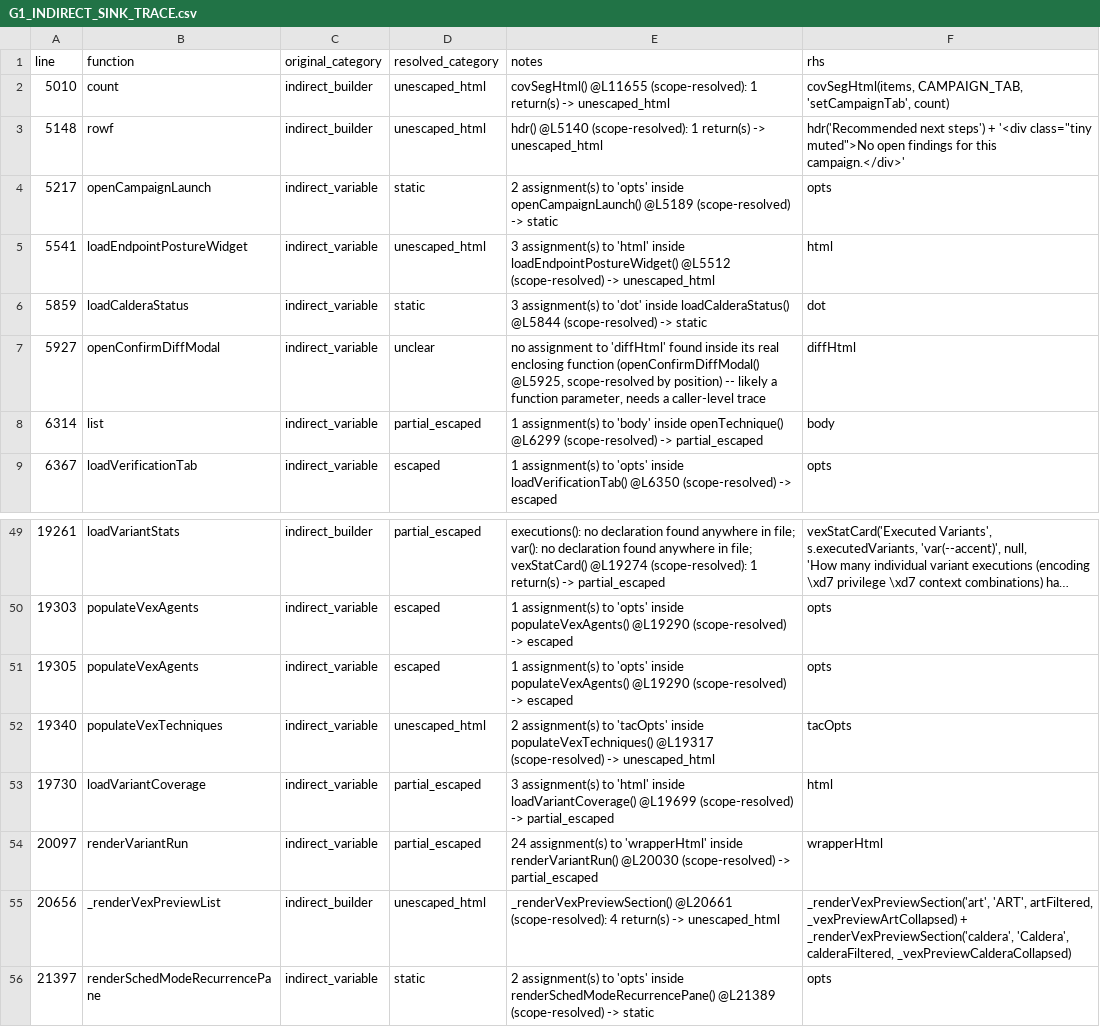
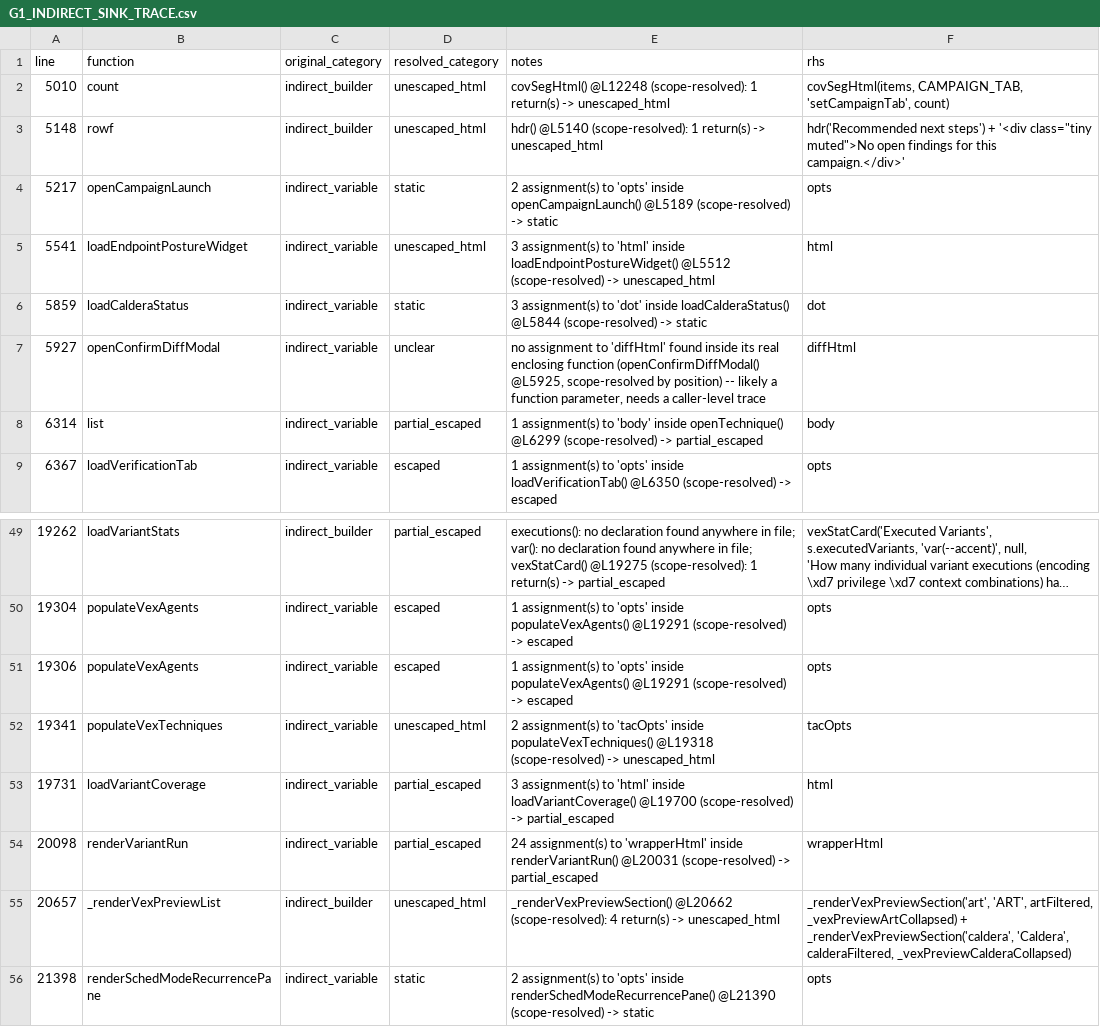
Before and after one commit to mhsse213es/BAS, a CSV file: Assessment/G1_INDIRECT_SINK_TRACE.csv, drawn as a sheet; only a part is shown, gaps mark what is left out; long unchanged cells end in …; the diff covers the shown part only; the diff names each change by its address in the sheet, - before the commit and + after, or states it on an @@ line.

```diff
--- a/Assessment/G1_INDIRECT_SINK_TRACE.csv
+++ b/Assessment/G1_INDIRECT_SINK_TRACE.csv
-E2 (notes): covSegHtml() @L11655 (scope-resolved): 1…
+E2 (notes): covSegHtml() @L12248 (scope-resolved): 1…
-A49 (line): 19261
+A49 (line): 19262
-E49 (notes): …file; vexStatCard() @L19274 (scope-resolved): 1…
+E49 (notes): …file; vexStatCard() @L19275 (scope-resolved): 1…
-A50 (line): 19303
+A50 (line): 19304
-E50:E51 (notes): …inside populateVexAgents() @L19290 (scope-resolved) ->…
+E50:E51 (notes): …inside populateVexAgents() @L19291 (scope-resolved) ->…
-A51 (line): 19305
+A51 (line): 19306
-A52 (line): 19340
+A52 (line): 19341
-E52 (notes): …inside populateVexTechniques() @L19317 (scope-resolved) ->…
+E52 (notes): …inside populateVexTechniques() @L19318 (scope-resolved) ->…
-A53 (line): 19730
+A53 (line): 19731
-E53 (notes): …inside loadVariantCoverage() @L19699 (scope-resolved) ->…
+E53 (notes): …inside loadVariantCoverage() @L19700 (scope-resolved) ->…
-A54 (line): 20097
+A54 (line): 20098
-E54 (notes): …inside renderVariantRun() @L20030 (scope-resolved) ->…
+E54 (notes): …inside renderVariantRun() @L20031 (scope-resolved) ->…
-A55 (line): 20656
+A55 (line): 20657
-E55 (notes): _renderVexPreviewSection() @L20661 (scope-resolved): 4…
+E55 (notes): _renderVexPreviewSection() @L20662 (scope-resolved): 4…
-A56 (line): 21397
+A56 (line): 21398
-E56 (notes): …inside renderSchedModeRecurrencePane() @L21389 (scope-resolved) ->…
+E56 (notes): …inside renderSchedModeRecurrencePane() @L21390 (scope-resolved) ->…
```
Also changed, not shown: 67 edited cells elsewhere in this file, Assessment/G1_FINAL_CLASSIFICATION.csv, Assessment/G1_INNERHTML_SINK_INVENTORY.csv, 10 other files.
